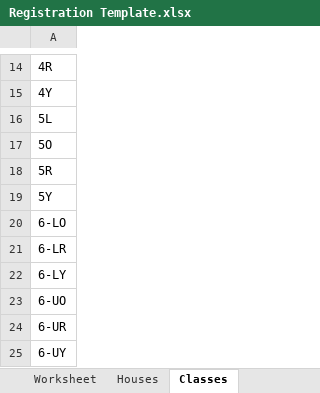
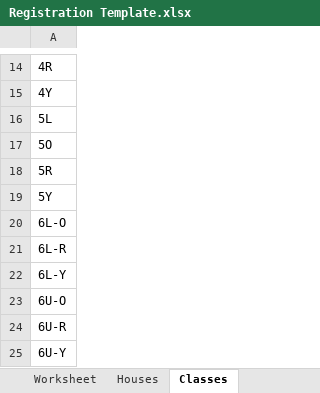
Before and after one commit to samcode31/api-qrc, an Excel workbook: public/files/Registration Template.xlsx, sheet Classes, drawn as a sheet; only a part is shown, gaps mark what is left out; values as stored, in another font and other column widths than the file's, no borders; the diff names each change by its address in the sheet, - before the commit and + after, or states it on an @@ line.

Commit message:
fix registration template

```diff
--- a/public/files/Registration Template.xlsx (sheet Classes)
+++ b/public/files/Registration Template.xlsx (sheet Classes)
-A20: 6-LO
+A20: 6L-O
-A21: 6-LR
+A21: 6L-R
-A22: 6-LY
+A22: 6L-Y
-A23: 6-UO
+A23: 6U-O
-A24: 6-UR
+A24: 6U-R
-A25: 6-UY
+A25: 6U-Y
```
